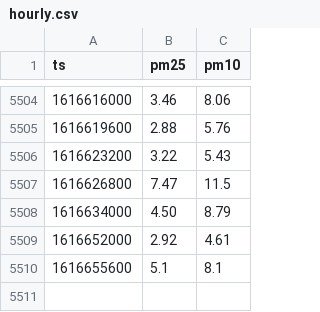
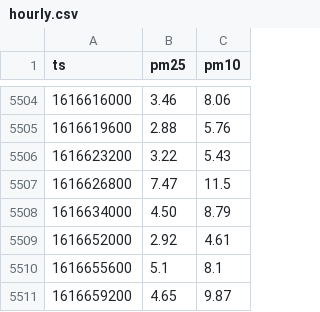
Before and after one commit to jorgebg/airquality, a CSV file: hourly.csv, drawn as a sheet; only a part is shown, gaps mark what is left out; the diff names each change by its address in the sheet, - before the commit and + after, or states it on an @@ line.

```diff
--- a/hourly.csv
+++ b/hourly.csv
+row 5511: 1616659200 | 4.65 | 9.87
```
Also changed, not shown: data_gov.csv.
